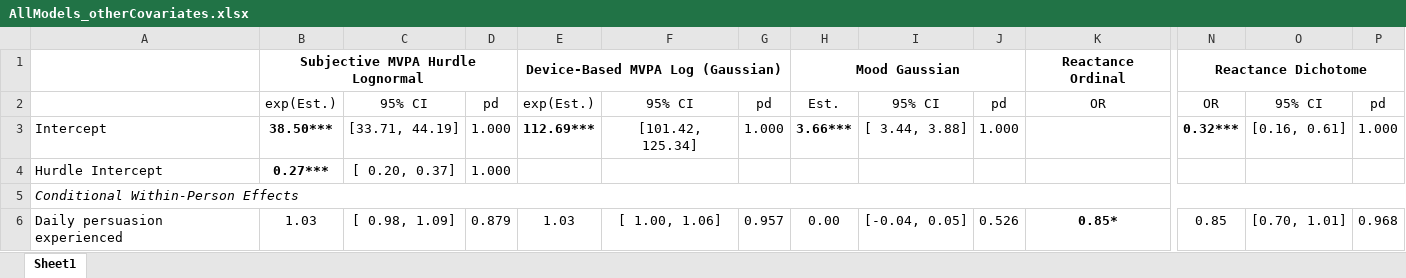
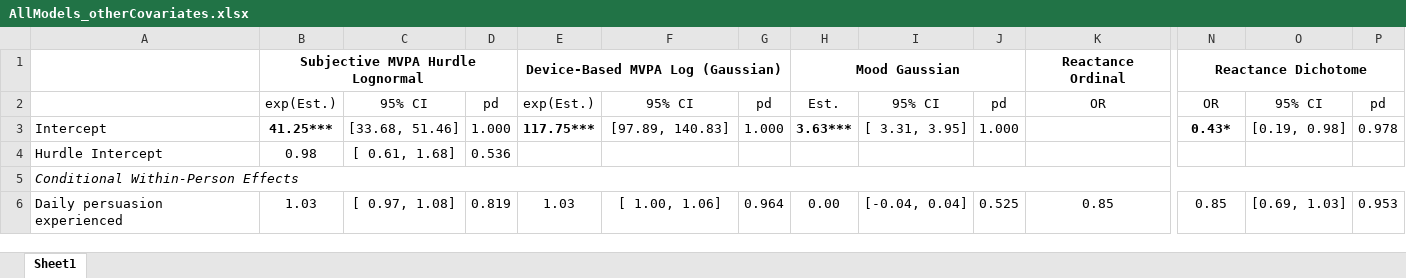
Before and after one commit to Pascal-Kueng/02TimeAndTiesControl, an Excel workbook: Output/AllModels_otherCovariates.xlsx, sheet Sheet1, drawn as a sheet; only a part is shown, gaps mark what is left out; values as stored, in another font and other column widths than the file's, no borders; the diff covers the shown part only; the diff names each change by its address in the sheet, - before the commit and + after, or states it on an @@ line.

```diff
--- a/Output/AllModels_otherCovariates.xlsx (sheet Sheet1)
+++ b/Output/AllModels_otherCovariates.xlsx (sheet Sheet1)
-B3: 38.50***
+B3: 41.25***
-C3: [33.71, 44.19]
+C3: [33.68, 51.46]
-E3: 112.69***
+E3: 117.75***
-F3: [101.42, 125.34]
+F3: [97.89, 140.83]
-H3: 3.66***
+H3: 3.63***
-I3: [ 3.44, 3.88]
+I3: [ 3.31, 3.95]
-N3: 0.32***
+N3: 0.43*
-O3: [0.16, 0.61]
+O3: [0.19, 0.98]
-P3: 1.000
+P3: 0.978
-B4: 0.27***
+B4: 0.98
-B4 bold: on
+B4 bold: off
-C4: [ 0.20, 0.37]
+C4: [ 0.61, 1.68]
-D4: 1.000
+D4: 0.536
-C6: [ 0.98, 1.09]
+C6: [ 0.97, 1.08]
-D6: 0.879
+D6: 0.819
-G6: 0.957
+G6: 0.964
-I6: [-0.04, 0.05]
+I6: [-0.04, 0.04]
-J6: 0.526
+J6: 0.525
-K6: 0.85*
+K6: 0.85
-K6 bold: on
+K6 bold: off
-O6: [0.70, 1.01]
+O6: [0.69, 1.03]
-P6: 0.968
+P6: 0.953
```
Also changed, not shown: 2 added rows, 2 removed rows, 352 edited cells and cell formats elsewhere in this sheet, Output/AllModelsFinal.xlsx.
